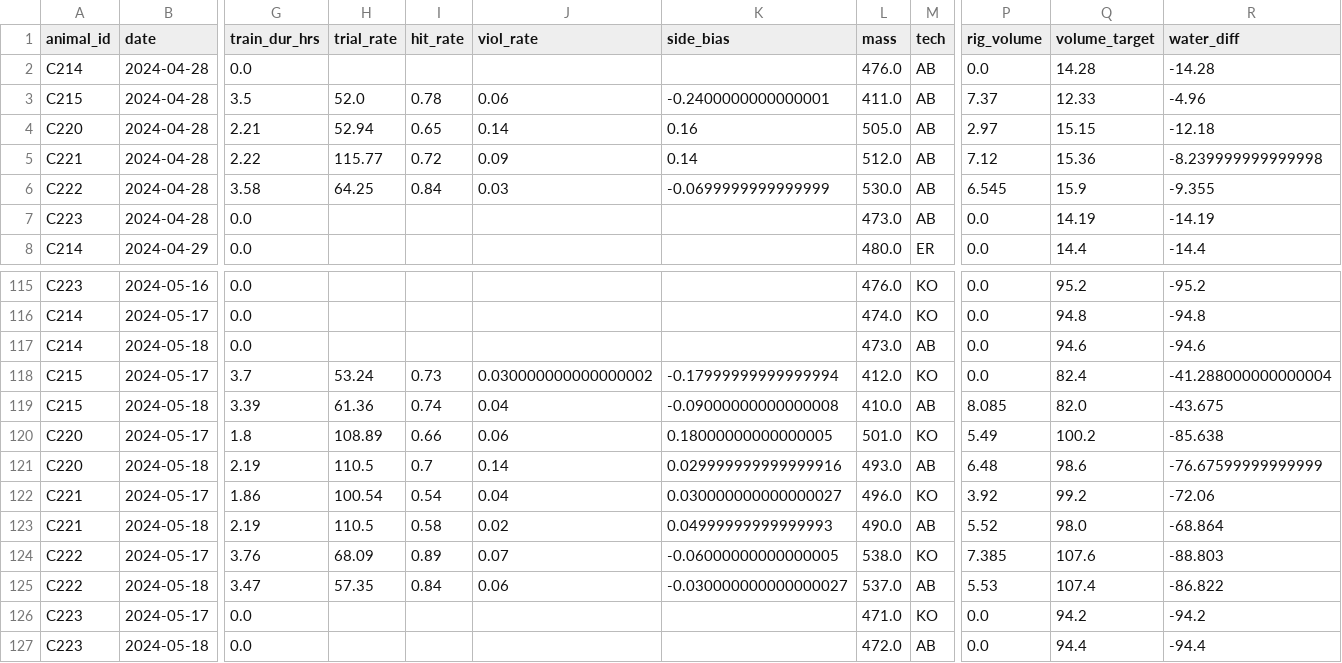
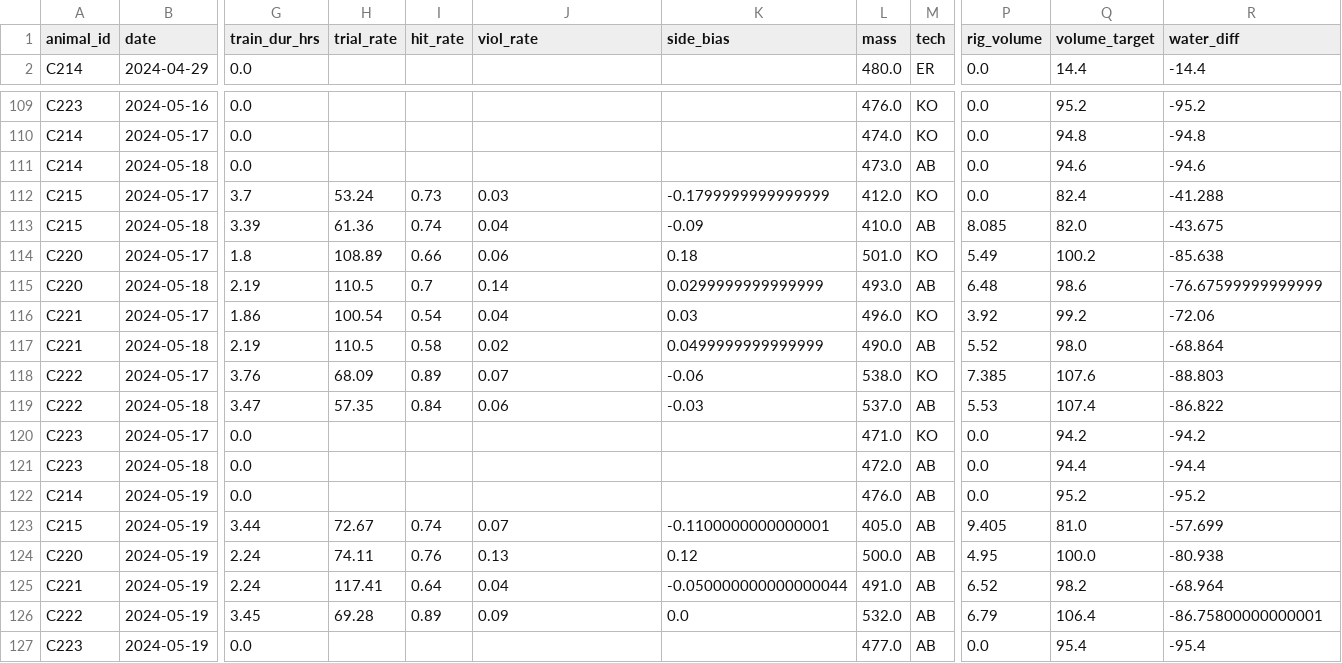
Before and after one commit to Brody-Lab/jbreda_animal_training, a CSV file: data/days_dfs/C2s_days_df.csv, drawn as a sheet; only a part is shown, gaps mark what is left out; removed rows and columns are numbered as before the commit, all else as after; rows hold the shown columns only; the diff names each change by its address in the sheet, - before the commit and + after, or states it on an @@ line.

```diff
--- a/data/days_dfs/C2s_days_df.csv
+++ b/data/days_dfs/C2s_days_df.csv
-row 2: C214 | 2024-04-28 | 0.0 |  |  |  |  | 476.0 | AB | 0.0 | 14.28 | -14.28
-row 3: C215 | 2024-04-28 | 3.5 | 52.0 | 0.78 | 0.06 | -0.2400000000000001 | 411.0 | AB | 7.37 | 12.33 | -4.96
-row 4: C220 | 2024-04-28 | 2.21 | 52.94 | 0.65 | 0.14 | 0.16 | 505.0 | AB | 2.97 | 15.15 | -12.18
-row 5: C221 | 2024-04-28 | 2.22 | 115.77 | 0.72 | 0.09 | 0.14 | 512.0 | AB | 7.12 | 15.36 | -8.239999999999998
-row 6: C222 | 2024-04-28 | 3.58 | 64.25 | 0.84 | 0.03 | -0.0699999999999999 | 530.0 | AB | 6.545 | 15.9 | -9.355
-row 7: C223 | 2024-04-28 | 0.0 |  |  |  |  | 473.0 | AB | 0.0 | 14.19 | -14.19
-J112 (viol_rate): 0.030000000000000002
+J112 (viol_rate): 0.03
-K112 (side_bias): -0.17999999999999994
+K112 (side_bias): -0.1799999999999999
-R112 (water_diff): -41.288000000000004
+R112 (water_diff): -41.288
-K113 (side_bias): -0.09000000000000008
+K113 (side_bias): -0.09
-K114 (side_bias): 0.18000000000000005
+K114 (side_bias): 0.18
-K115 (side_bias): 0.029999999999999916
+K115 (side_bias): 0.0299999999999999
-K116 (side_bias): 0.030000000000000027
+K116 (side_bias): 0.03
-K117 (side_bias): 0.04999999999999993
+K117 (side_bias): 0.0499999999999999
-K118 (side_bias): -0.06000000000000005
+K118 (side_bias): -0.06
-K119 (side_bias): -0.030000000000000027
+K119 (side_bias): -0.03
+row 122: C214 | 2024-05-19 | 0.0 |  |  |  |  | 476.0 | AB | 0.0 | 95.2 | -95.2
+row 123: C215 | 2024-05-19 | 3.44 | 72.67 | 0.74 | 0.07 | -0.1100000000000001 | 405.0 | AB | 9.405 | 81.0 | -57.699
+row 124: C220 | 2024-05-19 | 2.24 | 74.11 | 0.76 | 0.13 | 0.12 | 500.0 | AB | 4.95 | 100.0 | -80.938
+row 125: C221 | 2024-05-19 | 2.24 | 117.41 | 0.64 | 0.04 | -0.050000000000000044 | 491.0 | AB | 6.52 | 98.2 | -68.964
+row 126: C222 | 2024-05-19 | 3.45 | 69.28 | 0.89 | 0.09 | 0.0 | 532.0 | AB | 6.79 | 106.4 | -86.75800000000001
+row 127: C223 | 2024-05-19 | 0.0 |  |  |  |  | 477.0 | AB | 0.0 | 95.4 | -95.4
```
Also changed, not shown: data/days_dfs/R012-_days_df.csv, data/days_dfs/R01s_days_df.csv, 53 other files.
